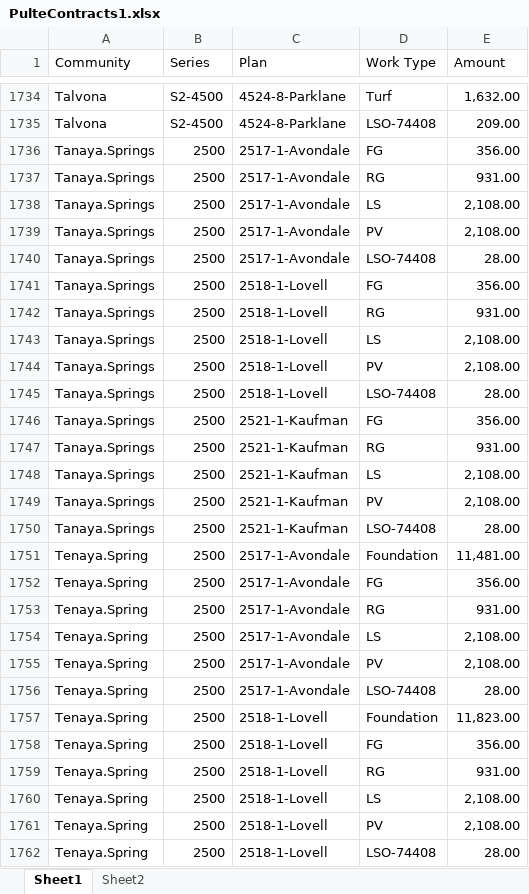
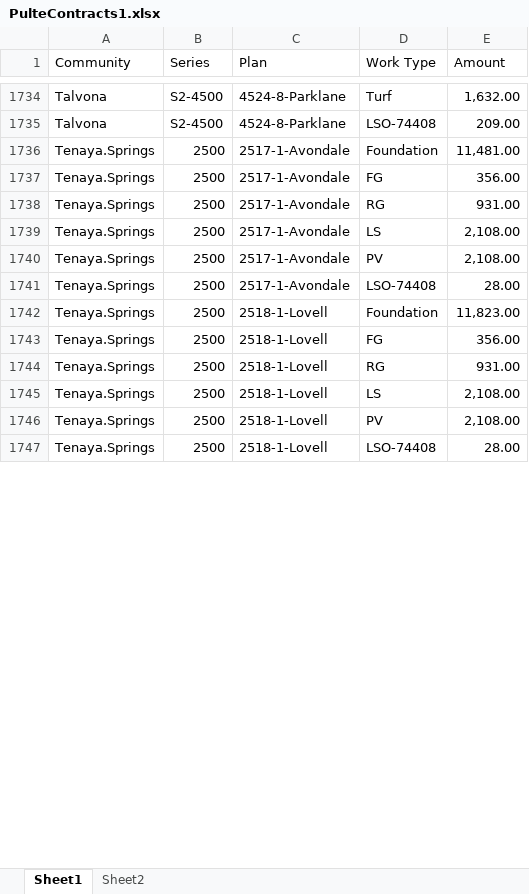
Before and after one commit to TapatioSpice/PulteContracts, an Excel workbook: PulteContracts1.xlsx, sheet Sheet1, drawn as a sheet; only a part is shown, gaps mark what is left out; values as stored, in another font and other column widths than the file's, no borders; table styles not drawn; removed rows and columns are numbered as before the commit, all else as after; the diff covers the shown part only; the diff names each change by its address in the sheet, - before the commit and + after, or states it on an @@ line.

Commit message:
Add files via upload

```diff
--- a/PulteContracts1.xlsx (sheet Sheet1)
+++ b/PulteContracts1.xlsx (sheet Sheet1)
-row 1736: Tanaya.Springs | 2500 | 2517-1-Avondale | FG | 356.00
-row 1737: Tanaya.Springs | 2500 | 2517-1-Avondale | RG | 931.00
-row 1738: Tanaya.Springs | 2500 | 2517-1-Avondale | LS | 2,108.00
-row 1739: Tanaya.Springs | 2500 | 2517-1-Avondale | PV | 2,108.00
-row 1740: Tanaya.Springs | 2500 | 2517-1-Avondale | LSO-74408 | 28.00
-row 1741: Tanaya.Springs | 2500 | 2518-1-Lovell | FG | 356.00
-row 1742: Tanaya.Springs | 2500 | 2518-1-Lovell | RG | 931.00
-row 1743: Tanaya.Springs | 2500 | 2518-1-Lovell | LS | 2,108.00
-row 1744: Tanaya.Springs | 2500 | 2518-1-Lovell | PV | 2,108.00
-row 1745: Tanaya.Springs | 2500 | 2518-1-Lovell | LSO-74408 | 28.00
-row 1746: Tanaya.Springs | 2500 | 2521-1-Kaufman | FG | 356.00
-row 1747: Tanaya.Springs | 2500 | 2521-1-Kaufman | RG | 931.00
-row 1748: Tanaya.Springs | 2500 | 2521-1-Kaufman | LS | 2,108.00
-row 1749: Tanaya.Springs | 2500 | 2521-1-Kaufman | PV | 2,108.00
-row 1750: Tanaya.Springs | 2500 | 2521-1-Kaufman | LSO-74408 | 28.00
-A1736:A1747 (Community): Tenaya.Spring
+A1736:A1747 (Community): Tenaya.Springs
```
Also changed, not shown: 6 edited cells elsewhere in this sheet.
